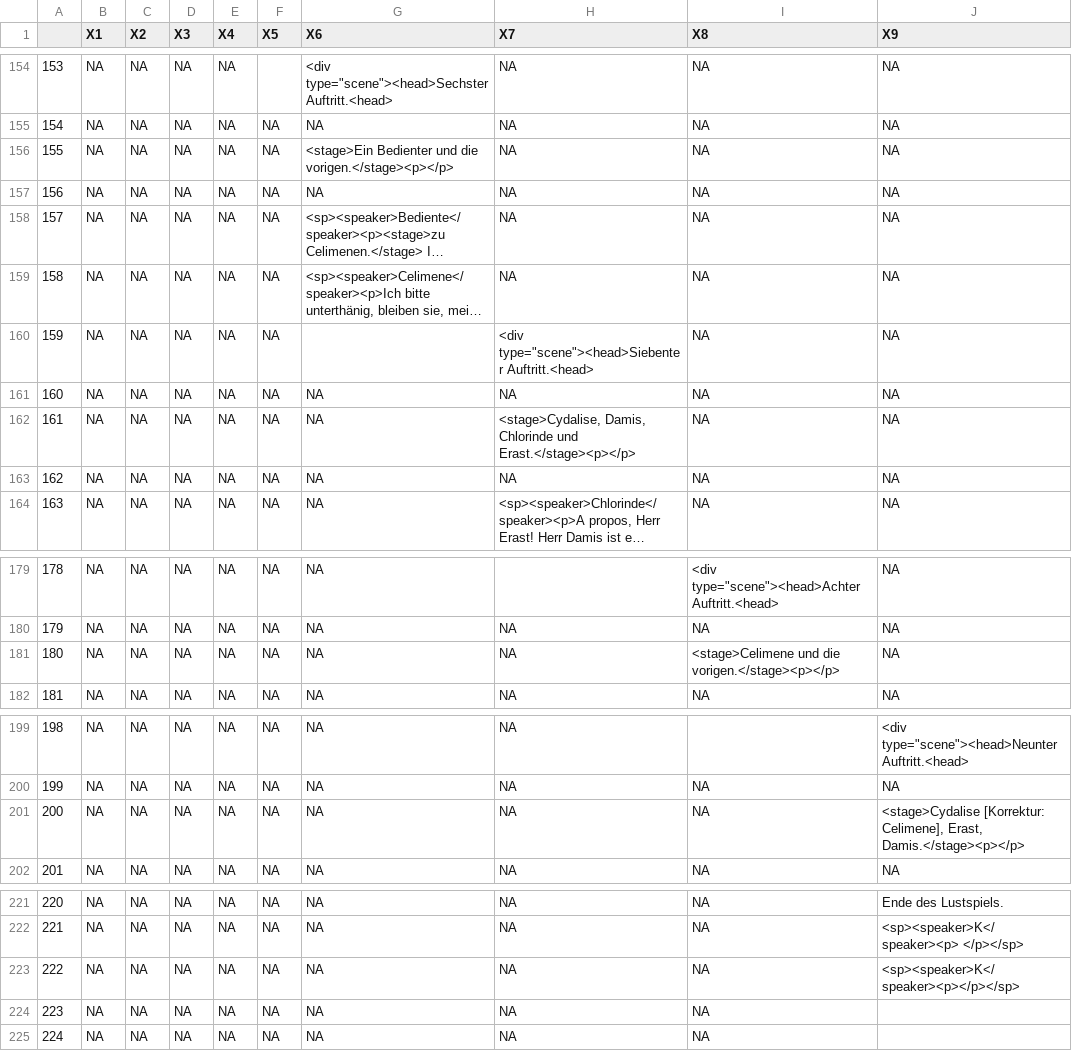
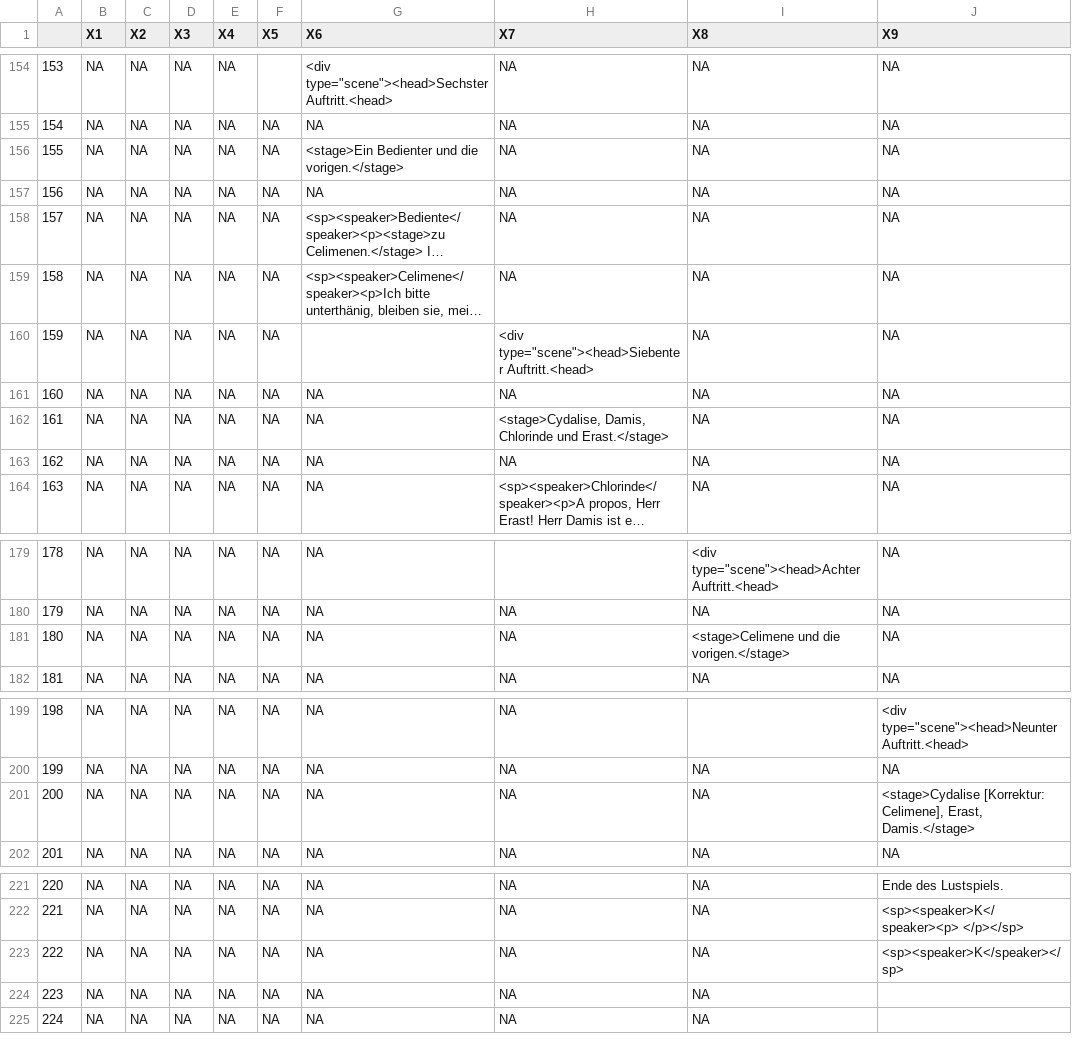
Before and after one commit to esteeschwarz/ETCRA5_dd23, a CSV file: R/data/klemmDB002.csv (was R/klemmDB002.csv), drawn as a sheet; only a part is shown, gaps mark what is left out; long unchanged cells end in …; the diff covers the shown part only.

```diff
--- a/R/klemmDB002.csv
+++ b/R/data/klemmDB002.csv
@@ -155,3 +155,3 @@
 "154",NA,NA,NA,NA,NA,NA,NA,NA,NA
-"155",NA,NA,NA,NA,NA,"<stage>Ein Bedienter und die vorigen.</stage><p></p>",NA,NA,NA
+"155",NA,NA,NA,NA,NA,"<stage>Ein Bedienter und die vorigen.</stage>",NA,NA,NA
 "156",NA,NA,NA,NA,NA,NA,NA,NA,NA
@@ -161,3 +161,3 @@
 "160",NA,NA,NA,NA,NA,NA,NA,NA,NA
-"161",NA,NA,NA,NA,NA,NA,"<stage>Cydalise, Damis, Chlorinde und Erast.</stage><p></p>",NA,NA
+"161",NA,NA,NA,NA,NA,NA,"<stage>Cydalise, Damis, Chlorinde und Erast.</stage>",NA,NA
 "162",NA,NA,NA,NA,NA,NA,NA,NA,NA
@@ -180,3 +180,3 @@
 "179",NA,NA,NA,NA,NA,NA,NA,NA,NA
-"180",NA,NA,NA,NA,NA,NA,NA,"<stage>Celimene und die vorigen.</stage><p></p>",NA
+"180",NA,NA,NA,NA,NA,NA,NA,"<stage>Celimene und die vorigen.</stage>",NA
 "181",NA,NA,NA,NA,NA,NA,NA,NA,NA
@@ -200,3 +200,3 @@
 "199",NA,NA,NA,NA,NA,NA,NA,NA,NA
-"200",NA,NA,NA,NA,NA,NA,NA,NA,"<stage>Cydalise [Korrektur: Celimene], Erast, Damis.</stage><p></p>"
+"200",NA,NA,NA,NA,NA,NA,NA,NA,"<stage>Cydalise [Korrektur: Celimene], Erast, Damis.</stage>"
 "201",NA,NA,NA,NA,NA,NA,NA,NA,NA
@@ -222,3 +222,3 @@
 "221",NA,NA,NA,NA,NA,NA,NA,NA,"<sp><speaker>K</speaker><p>     </p></sp>"
-"222",NA,NA,NA,NA,NA,NA,NA,NA,"<sp><speaker>K</speaker><p></p></sp>"
+"222",NA,NA,NA,NA,NA,NA,NA,NA,"<sp><speaker>K</speaker></sp>"
 "223",NA,NA,NA,NA,NA,NA,NA,NA," "
```
Also changed, not shown: 5 edited cells elsewhere in this file, 3 other files.
